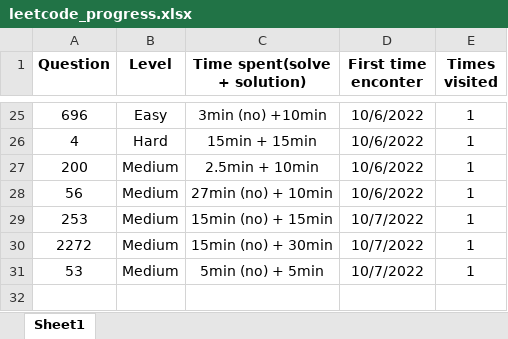
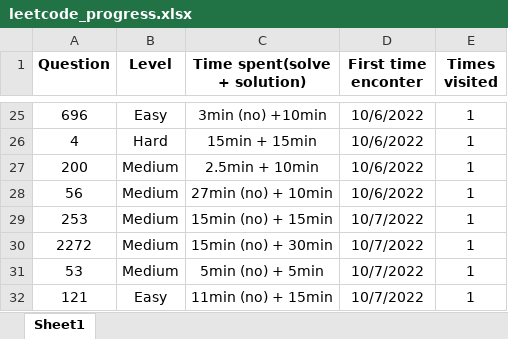
Before and after one commit to JessyZhang533/Leetcode, an Excel workbook: leetcode_progress.xlsx, sheet Sheet1, drawn as a sheet; only a part is shown, gaps mark what is left out; values as stored, in another font and other column widths than the file's, no borders; the diff names each change by its address in the sheet, - before the commit and + after, or states it on an @@ line.

```diff
--- a/leetcode_progress.xlsx (sheet Sheet1)
+++ b/leetcode_progress.xlsx (sheet Sheet1)
+row 32: 121 | Easy | 11min (no) + 15min | 10/7/2022 | 1
```
